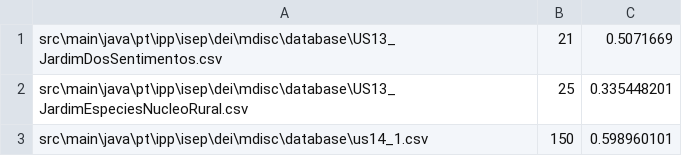
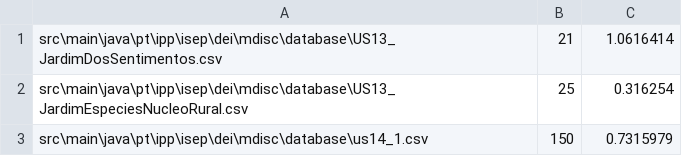
Before and after one commit to RicardoMorim/lapr2-ISEP-Project, a CSV file: src/main/java/pt/ipp/isep/dei/mdisc/output/execution_times.csv, drawn as a sheet.

```diff
--- a/src/main/java/pt/ipp/isep/dei/mdisc/output/execution_times.csv
+++ b/src/main/java/pt/ipp/isep/dei/mdisc/output/execution_times.csv
@@ -1,3 +1,3 @@
-src\main\java\pt\ipp\isep\dei\mdisc\database\US13_JardimDosSentimentos.csv,21,0.5071669
-src\main\java\pt\ipp\isep\dei\mdisc\database\US13_JardimEspeciesNucleoRural.csv,25,0.335448201
-src\main\java\pt\ipp\isep\dei\mdisc\database\us14_1.csv,150,0.598960101
+src\main\java\pt\ipp\isep\dei\mdisc\database\US13_JardimDosSentimentos.csv,21,1.0616414
+src\main\java\pt\ipp\isep\dei\mdisc\database\US13_JardimEspeciesNucleoRural.csv,25,0.316254
+src\main\java\pt\ipp\isep\dei\mdisc\database\us14_1.csv,150,0.7315979
```
Also changed, not shown: src/main/java/pt/ipp/isep/dei/mdisc/output/US14_1/solution_US14_1.csv, 16 other files.
